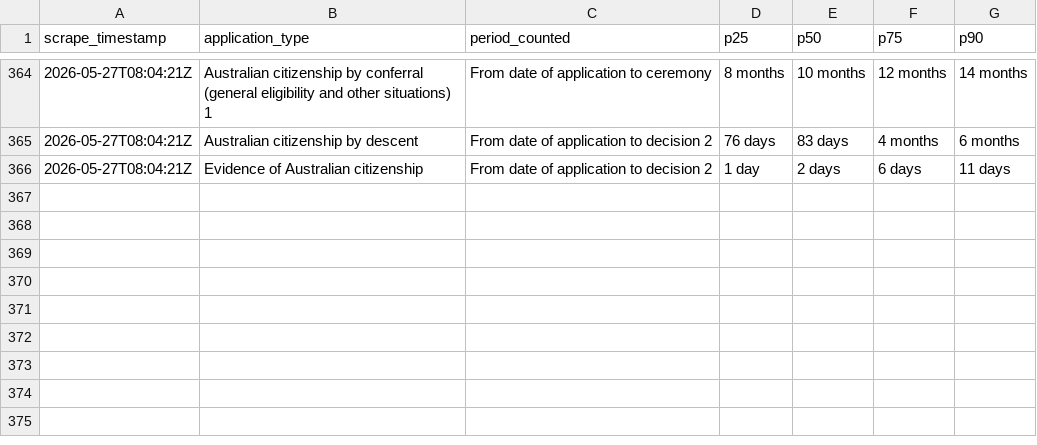
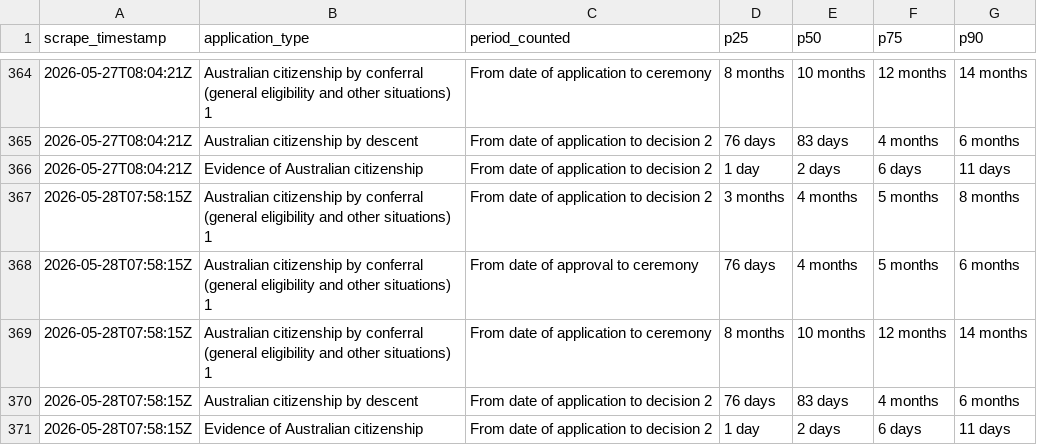
Before and after one commit to grainne-b/visa-processing-times, a CSV file: data/processing_times.csv, drawn as a sheet; only a part is shown, gaps mark what is left out.

```diff
--- a/data/processing_times.csv
+++ b/data/processing_times.csv
@@ -366 +366,6 @@ scrape_timestamp,application_type,period_counted,p25,p50,p75,p90
 2026-05-27T08:04:21Z,Evidence of Australian citizenship,From date of application to decision 2,1 day,2 days,6 days,11 days,
+2026-05-28T07:58:15Z,Australian citizenship by conferral (general eligibility and other situations) 1,From date of application to decision 2,3 months,4 months,5 months,8 months,
+2026-05-28T07:58:15Z,Australian citizenship by conferral (general eligibility and other situations) 1,From date of approval to ceremony,76 days,4 months,5 months,6 months,
+2026-05-28T07:58:15Z,Australian citizenship by conferral (general eligibility and other situations) 1,From date of application to ceremony,8 months,10 months,12 months,14 months,
+2026-05-28T07:58:15Z,Australian citizenship by descent,From date of application to decision 2,76 days,83 days,4 months,6 months,
+2026-05-28T07:58:15Z,Evidence of Australian citizenship,From date of application to decision 2,1 day,2 days,6 days,11 days,
```
Also changed, not shown: data/applications_on_hand.csv, data/applications_received.csv.
